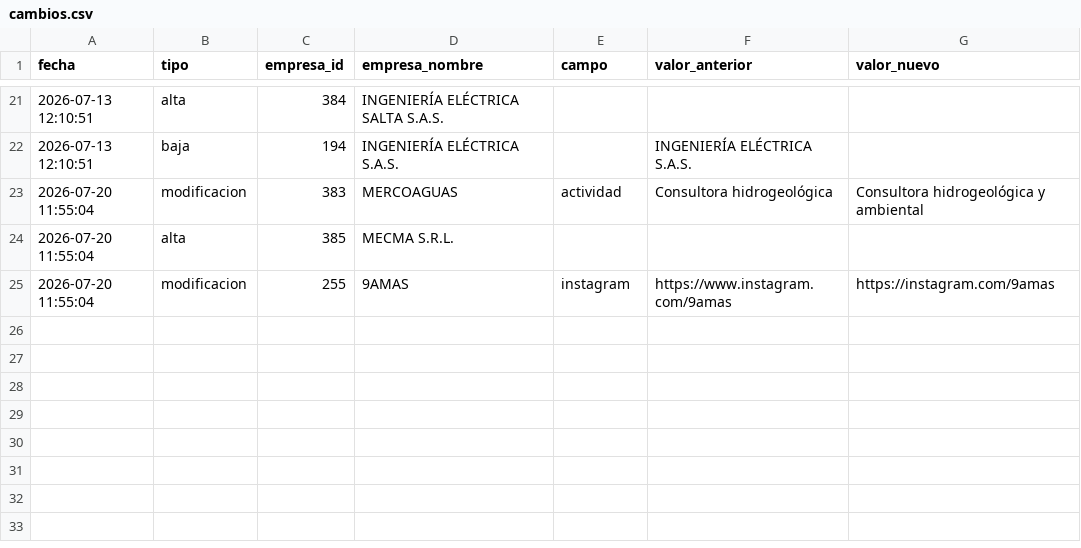
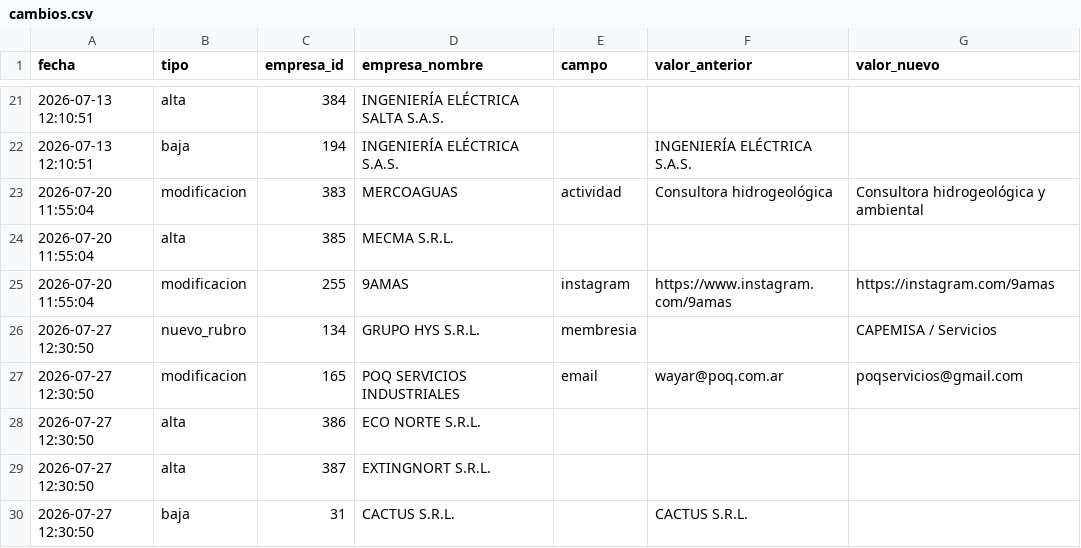
Before and after one commit to joaqu-coder/directorio-minero-salta, a CSV file: data/cambios.csv, drawn as a sheet; only a part is shown, gaps mark what is left out; the diff names each change by its address in the sheet, - before the commit and + after, or states it on an @@ line.

```diff
--- a/data/cambios.csv
+++ b/data/cambios.csv
+row 26: 2026-07-27 12:30:50 | nuevo_rubro | 134 | GRUPO HYS S.R.L. | membresia |  | CAPEMISA / Servicios
+row 27: 2026-07-27 12:30:50 | modificacion | 165 | POQ SERVICIOS INDUSTRIALES | email | wayar@poq.com.ar | poqservicios@gmail.com
+row 28: 2026-07-27 12:30:50 | alta | 386 | ECO NORTE S.R.L.
+row 29: 2026-07-27 12:30:50 | alta | 387 | EXTINGNORT S.R.L.
+row 30: 2026-07-27 12:30:50 | baja | 31 | CACTUS S.R.L. |  | CACTUS S.R.L.
```
Also changed, not shown: data/empresas.csv, data/membresias.csv, 1 other file.
